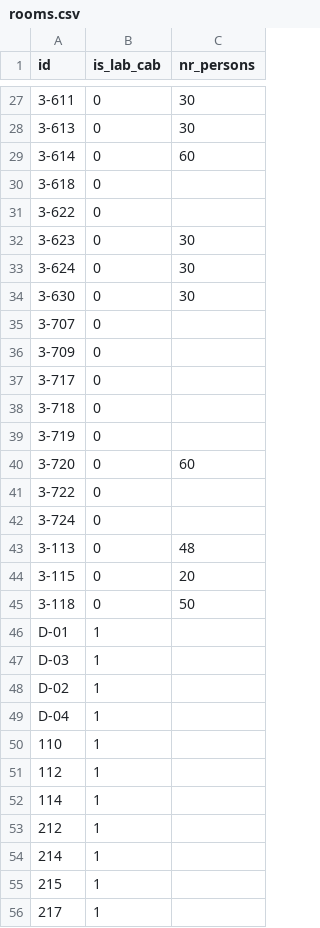
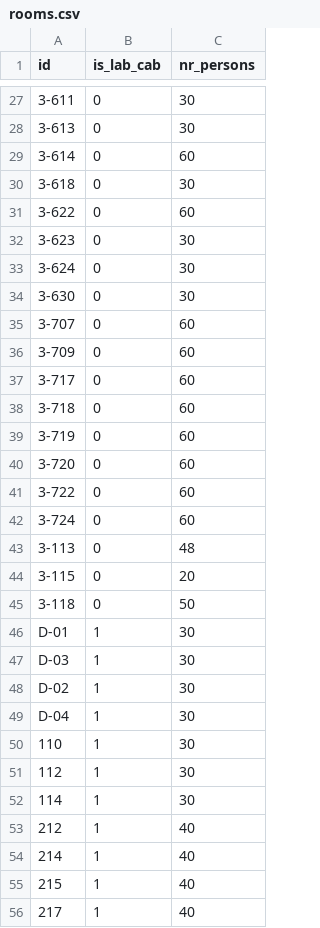
Before and after one commit to Flexksx/FAF-Hackathon-Winter-2023, a CSV file: container/database/scripts/rooms.csv, drawn as a sheet; only a part is shown, gaps mark what is left out; the diff covers the shown part only.

```diff
--- a/container/database/scripts/rooms.csv
+++ b/container/database/scripts/rooms.csv
@@ -29,4 +29,4 @@ id ,is_lab_cab,nr_persons
 3-614,0,60
-3-618,0,
-3-622,0,
+3-618,0,30
+3-622,0,60
 3-623,0,30
@@ -34,10 +34,10 @@ id ,is_lab_cab,nr_persons
 3-630,0,30
-3-707,0,
-3-709,0,
-3-717,0,
-3-718,0,
-3-719,0,
+3-707,0,60
+3-709,0,60
+3-717,0,60
+3-718,0,60
+3-719,0,60
 3-720,0,60
-3-722,0,
-3-724,0,
+3-722,0,60
+3-724,0,60
 3-113,0,48
@@ -45,12 +45,12 @@ id ,is_lab_cab,nr_persons
 3-118,0,50
-D-01,1,
-D-03,1,
-D-02,1,
-D-04,1,
-110,1,
-112,1,
-114,1,
-212,1,
-214,1,
-215,1,
-217,1,
+D-01,1,30
+D-03,1,30
+D-02,1,30
+D-04,1,30
+110,1,30
+112,1,30
+114,1,30
+212,1,40
+214,1,40
+215,1,40
+217,1,40
```
Also changed, not shown: 23 edited cells elsewhere in this file, container/database/scripts/groups.csv, 4 other files.
